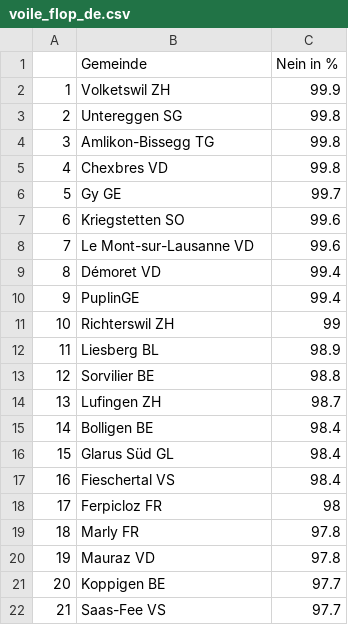
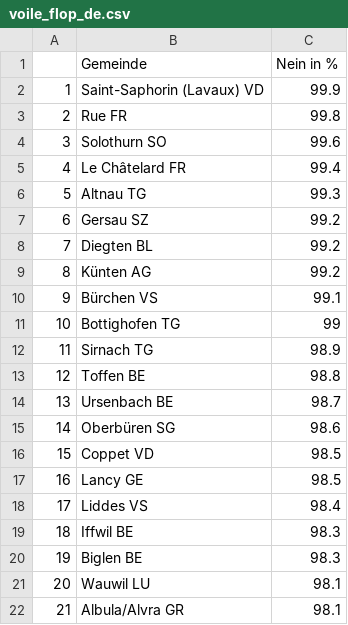
Before and after one commit to awp-finanznachrichten/lena_maerz2021, a CSV file: Tableaux/voile_flop_de.csv, drawn as a sheet; only a part is shown; the diff covers the shown part only.

```diff
--- a/Tableaux/voile_flop_de.csv
+++ b/Tableaux/voile_flop_de.csv
@@ -1,22 +1,22 @@
 "","Gemeinde","Nein in %"
-"1","Volketswil ZH",99.9
-"2","Untereggen SG",99.8
-"3","Amlikon-Bissegg TG",99.8
-"4","Chexbres VD",99.8
-"5","Gy GE",99.7
-"6","Kriegstetten SO",99.6
-"7","Le Mont-sur-Lausanne VD",99.6
-"8","Démoret VD",99.4
-"9","PuplinGE",99.4
-"10","Richterswil ZH",99
-"11","Liesberg BL",98.9
-"12","Sorvilier BE",98.8
-"13","Lufingen ZH",98.7
-"14","Bolligen BE",98.4
-"15","Glarus Süd GL",98.4
-"16","Fieschertal VS",98.4
-"17","Ferpicloz FR",98
-"18","Marly FR",97.8
-"19","Mauraz VD",97.8
-"20","Koppigen BE",97.7
-"21","Saas-Fee VS",97.7
+"1","Saint-Saphorin (Lavaux) VD",99.9
+"2","Rue FR",99.8
+"3","Solothurn SO",99.6
+"4","Le Châtelard FR",99.4
+"5","Altnau TG",99.3
+"6","Gersau SZ",99.2
+"7","Diegten BL",99.2
+"8","Künten AG",99.2
+"9","Bürchen VS",99.1
+"10","Bottighofen TG",99
+"11","Sirnach TG",98.9
+"12","Toffen BE",98.8
+"13","Ursenbach BE",98.7
+"14","Oberbüren SG",98.6
+"15","Coppet VD",98.5
+"16","Lancy GE",98.5
+"17","Liddes VS",98.4
+"18","Iffwil BE",98.3
+"19","Biglen BE",98.3
+"20","Wauwil LU",98.1
+"21","Albula/Alvra GR",98.1
```
Also changed, not shown: 58 edited cells elsewhere in this file, Tableaux/augment_de.csv, Tableaux/augment_fr.csv, 21 other files.
